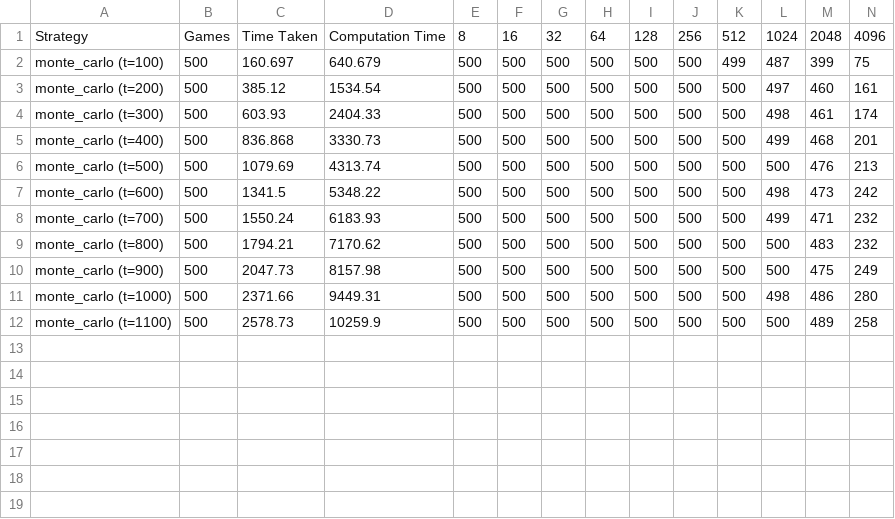
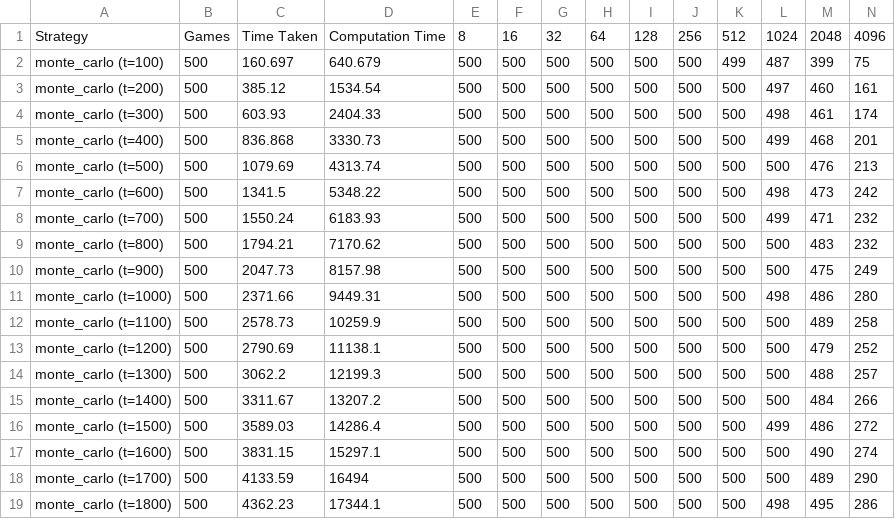
Before and after one commit to qpwoeirut/2048-solver, a CSV file: results/monte_carlo.csv, drawn as a sheet; only a part is shown; rows hold the shown columns only; the diff names each change by its address in the sheet, - before the commit and + after, or states it on an @@ line.

Commit message:
add more monte_carlo results

```diff
--- a/results/monte_carlo.csv
+++ b/results/monte_carlo.csv
+row 13: monte_carlo (t=1200) | 500 | 2790.69 | 11138.1 | 500 | 500 | 500 | 500 | 500 | 500 | 500 | 500 | 479 | 252
+row 14: monte_carlo (t=1300) | 500 | 3062.2 | 12199.3 | 500 | 500 | 500 | 500 | 500 | 500 | 500 | 500 | 488 | 257
+row 15: monte_carlo (t=1400) | 500 | 3311.67 | 13207.2 | 500 | 500 | 500 | 500 | 500 | 500 | 500 | 500 | 484 | 266
+row 16: monte_carlo (t=1500) | 500 | 3589.03 | 14286.4 | 500 | 500 | 500 | 500 | 500 | 500 | 500 | 499 | 486 | 272
+row 17: monte_carlo (t=1600) | 500 | 3831.15 | 15297.1 | 500 | 500 | 500 | 500 | 500 | 500 | 500 | 500 | 490 | 274
+row 18: monte_carlo (t=1700) | 500 | 4133.59 | 16494 | 500 | 500 | 500 | 500 | 500 | 500 | 500 | 500 | 489 | 290
+row 19: monte_carlo (t=1800) | 500 | 4362.23 | 17344.1 | 500 | 500 | 500 | 500 | 500 | 500 | 500 | 498 | 495 | 286
```
